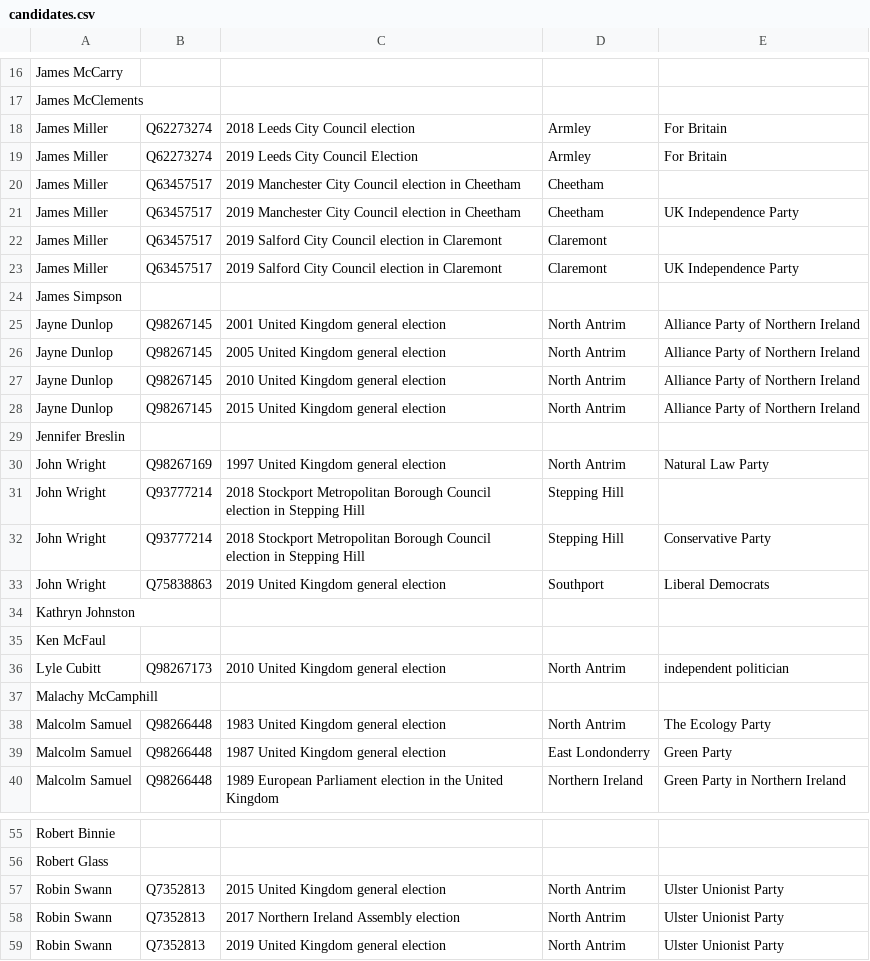
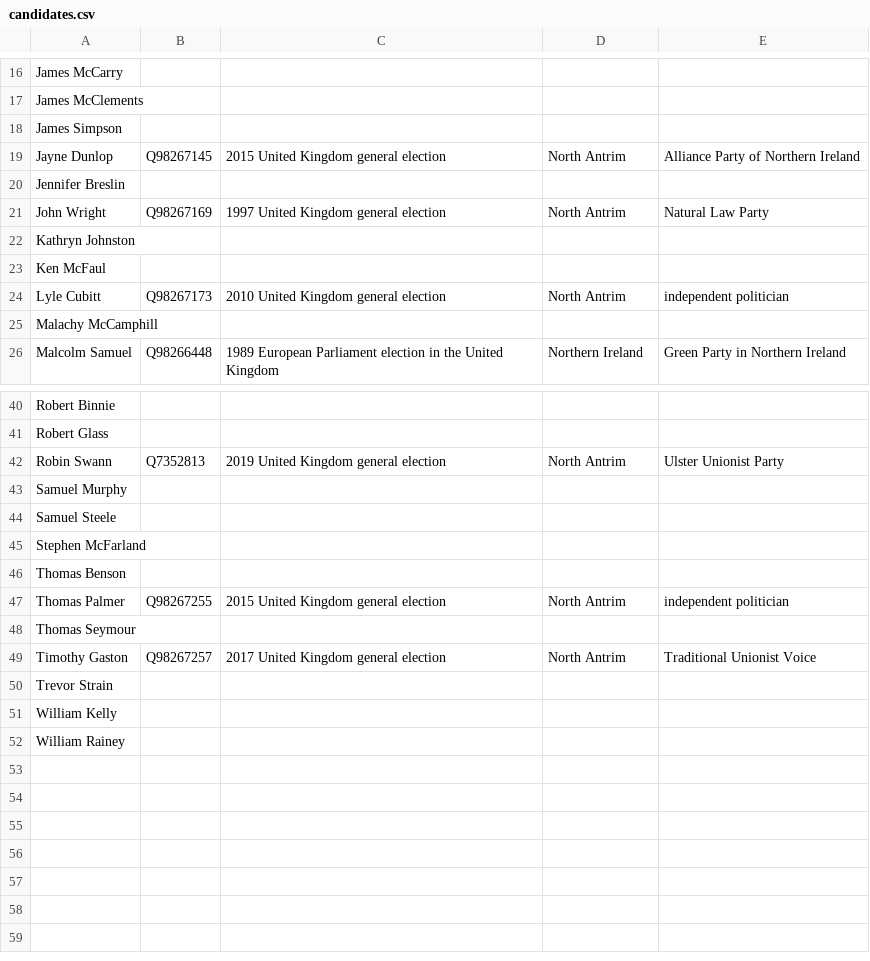
Before and after one commit to tmtmtmtm/ni-assembly-north-antrim-wikipedia, a CSV file: candidates.csv, drawn as a sheet; only a part is shown, gaps mark what is left out; the shorter side is filled out with more unchanged rows; the diff covers the shown part only; the diff names each change by its address in the sheet, - before the commit and + after, or states it on an @@ line.

Commit message:
Remove unwanted reconciliations

```diff
--- a/candidates.csv
+++ b/candidates.csv
-row 18: James Miller | Q62273274 | 2018 Leeds City Council election | Armley | For Britain
-row 19: James Miller | Q62273274 | 2019 Leeds City Council Election | Armley | For Britain
-row 20: James Miller | Q63457517 | 2019 Manchester City Council election in Cheetham | Cheetham
-row 21: James Miller | Q63457517 | 2019 Manchester City Council election in Cheetham | Cheetham | UK Independence Party
-row 22: James Miller | Q63457517 | 2019 Salford City Council election in Claremont | Claremont
-row 23: James Miller | Q63457517 | 2019 Salford City Council election in Claremont | Claremont | UK Independence Party
-row 25: Jayne Dunlop | Q98267145 | 2001 United Kingdom general election | North Antrim | Alliance Party of Northern Ireland
-row 26: Jayne Dunlop | Q98267145 | 2005 United Kingdom general election | North Antrim | Alliance Party of Northern Ireland
-row 27: Jayne Dunlop | Q98267145 | 2010 United Kingdom general election | North Antrim | Alliance Party of Northern Ireland
-row 31: John Wright | Q93777214 | 2018 Stockport Metropolitan Borough Council election in Stepping Hill | Stepping Hill
-row 32: John Wright | Q93777214 | 2018 Stockport Metropolitan Borough Council election in Stepping Hill | Stepping Hill | Conservative Party
-row 33: John Wright | Q75838863 | 2019 United Kingdom general election | Southport | Liberal Democrats
-row 38: Malcolm Samuel | Q98266448 | 1983 United Kingdom general election | North Antrim | The Ecology Party
-row 39: Malcolm Samuel | Q98266448 | 1987 United Kingdom general election | East Londonderry | Green Party
-row 57: Robin Swann | Q7352813 | 2015 United Kingdom general election | North Antrim | Ulster Unionist Party
-row 58: Robin Swann | Q7352813 | 2017 Northern Ireland Assembly election | North Antrim | Ulster Unionist Party
```
Also changed, not shown: 2 removed rows elsewhere in this file.
